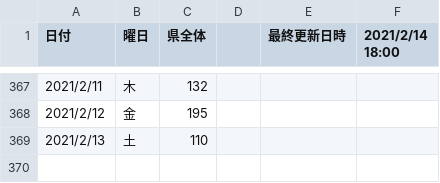
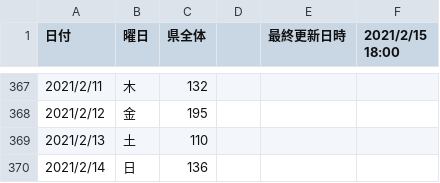
Before and after one commit to code4sabae/opendatagojp, a CSV file: csv/gunma-ken/advice-cases.csv, drawn as a sheet; only a part is shown, gaps mark what is left out; the diff names each change by its address in the sheet, - before the commit and + after, or states it on an @@ line.

```diff
--- a/csv/gunma-ken/advice-cases.csv
+++ b/csv/gunma-ken/advice-cases.csv
-F1: 2021/2/14 18:00
+F1: 2021/2/15 18:00
+row 370: 2021/2/14 | 日 | 136
```
Also changed, not shown: csv/gunma-ken/patients.csv, csv/mhlw/test-cases.csv, 9 other files.
